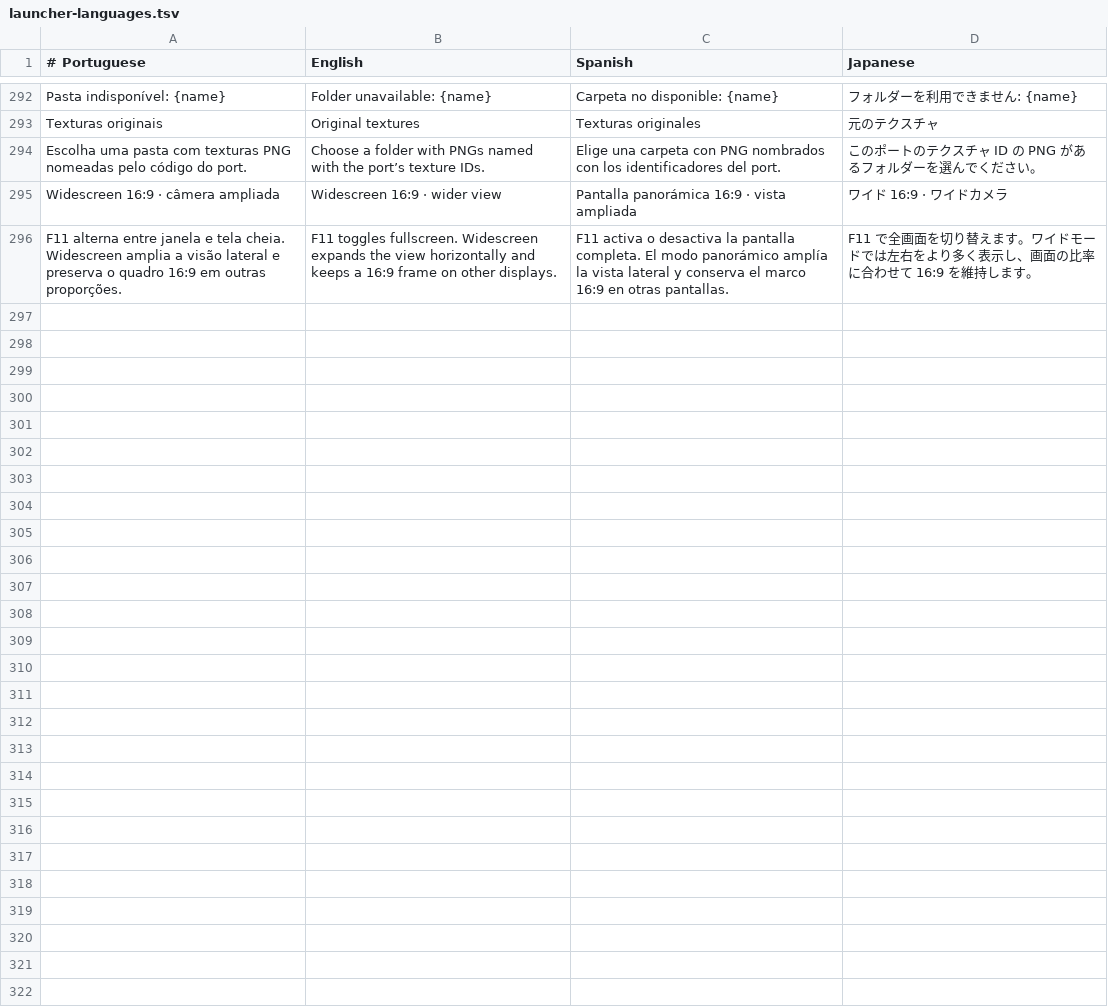
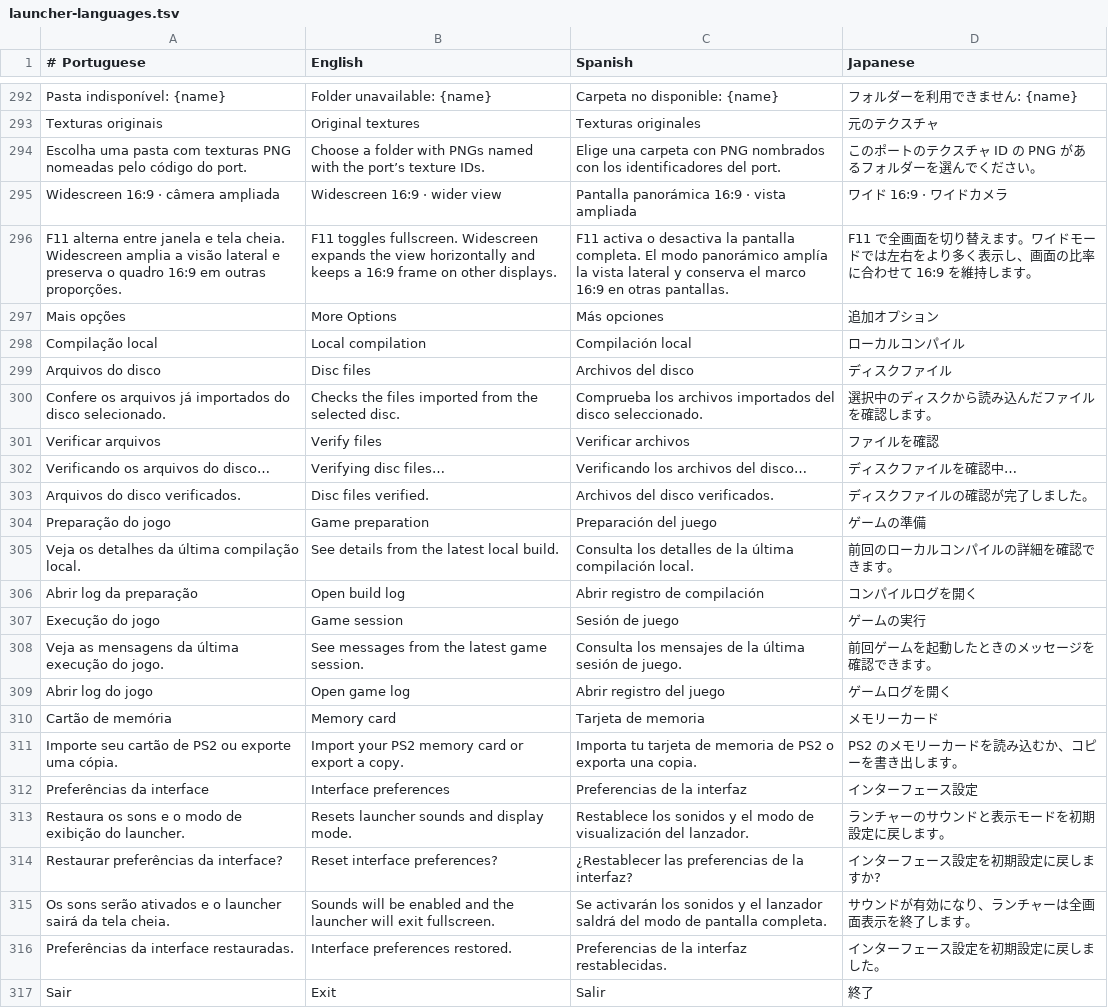
Before and after one commit to GenissonEmilio/ShadowOfTheColossusPC, a TSV file: tools/desktop/assets/launcher-languages.tsv, drawn as a sheet; only a part is shown, gaps mark what is left out.

Commit message:
Redesign the launcher with a cinematic menu and support options

```diff
--- a/tools/desktop/assets/launcher-languages.tsv
+++ b/tools/desktop/assets/launcher-languages.tsv
@@ -296 +296,22 @@ Widescreen 16:9 · câmera ampliada	Widescreen 16:9 · wider view	Pantalla panor
 F11 alterna entre janela e tela cheia. Widescreen amplia a visão lateral e preserva o quadro 16:9 em outras proporções.	F11 toggles fullscreen. Widescreen expands the view horizontally and keeps a 16:9 frame on other displays.	F11 activa o desactiva la pantalla completa. El modo panorámico amplía la vista lateral y conserva el marco 16:9 en otras pantallas.	F11 で全画面を切り替えます。ワイドモードでは左右をより多く表示し、画面の比率に合わせて 16:9 を維持します。
+Mais opções	More Options	Más opciones	追加オプション
+Compilação local	Local compilation	Compilación local	ローカルコンパイル
+Arquivos do disco	Disc files	Archivos del disco	ディスクファイル
+Confere os arquivos já importados do disco selecionado.	Checks the files imported from the selected disc.	Comprueba los archivos importados del disco seleccionado.	選択中のディスクから読み込んだファイルを確認します。
+Verificar arquivos	Verify files	Verificar archivos	ファイルを確認
+Verificando os arquivos do disco…	Verifying disc files…	Verificando los archivos del disco…	ディスクファイルを確認中…
+Arquivos do disco verificados.	Disc files verified.	Archivos del disco verificados.	ディスクファイルの確認が完了しました。
+Preparação do jogo	Game preparation	Preparación del juego	ゲームの準備
+Veja os detalhes da última compilação local.	See details from the latest local build.	Consulta los detalles de la última compilación local.	前回のローカルコンパイルの詳細を確認できます。
+Abrir log da preparação	Open build log	Abrir registro de compilación	コンパイルログを開く
+Execução do jogo	Game session	Sesión de juego	ゲームの実行
+Veja as mensagens da última execução do jogo.	See messages from the latest game session.	Consulta los mensajes de la última sesión de juego.	前回ゲームを起動したときのメッセージを確認できます。
+Abrir log do jogo	Open game log	Abrir registro del juego	ゲームログを開く
+Cartão de memória	Memory card	Tarjeta de memoria	メモリーカード
+Importe seu cartão de PS2 ou exporte uma cópia.	Import your PS2 memory card or export a copy.	Importa tu tarjeta de memoria de PS2 o exporta una copia.	PS2 のメモリーカードを読み込むか、コピーを書き出します。
+Preferências da interface	Interface preferences	Preferencias de la interfaz	インターフェース設定
+Restaura os sons e o modo de exibição do launcher.	Resets launcher sounds and display mode.	Restablece los sonidos y el modo de visualización del lanzador.	ランチャーのサウンドと表示モードを初期設定に戻します。
+Restaurar preferências da interface?	Reset interface preferences?	¿Restablecer las preferencias de la interfaz?	インターフェース設定を初期設定に戻しますか?
+Os sons serão ativados e o launcher sairá da tela cheia.	Sounds will be enabled and the launcher will exit fullscreen.	Se activarán los sonidos y el lanzador saldrá del modo de pantalla completa.	サウンドが有効になり、ランチャーは全画面表示を終了します。
+Preferências da interface restauradas.	Interface preferences restored.	Preferencias de la interfaz restablecidas.	インターフェース設定を初期設定に戻しました。
+Sair	Exit	Salir	終了
```
Also changed, not shown: 9 other files.
